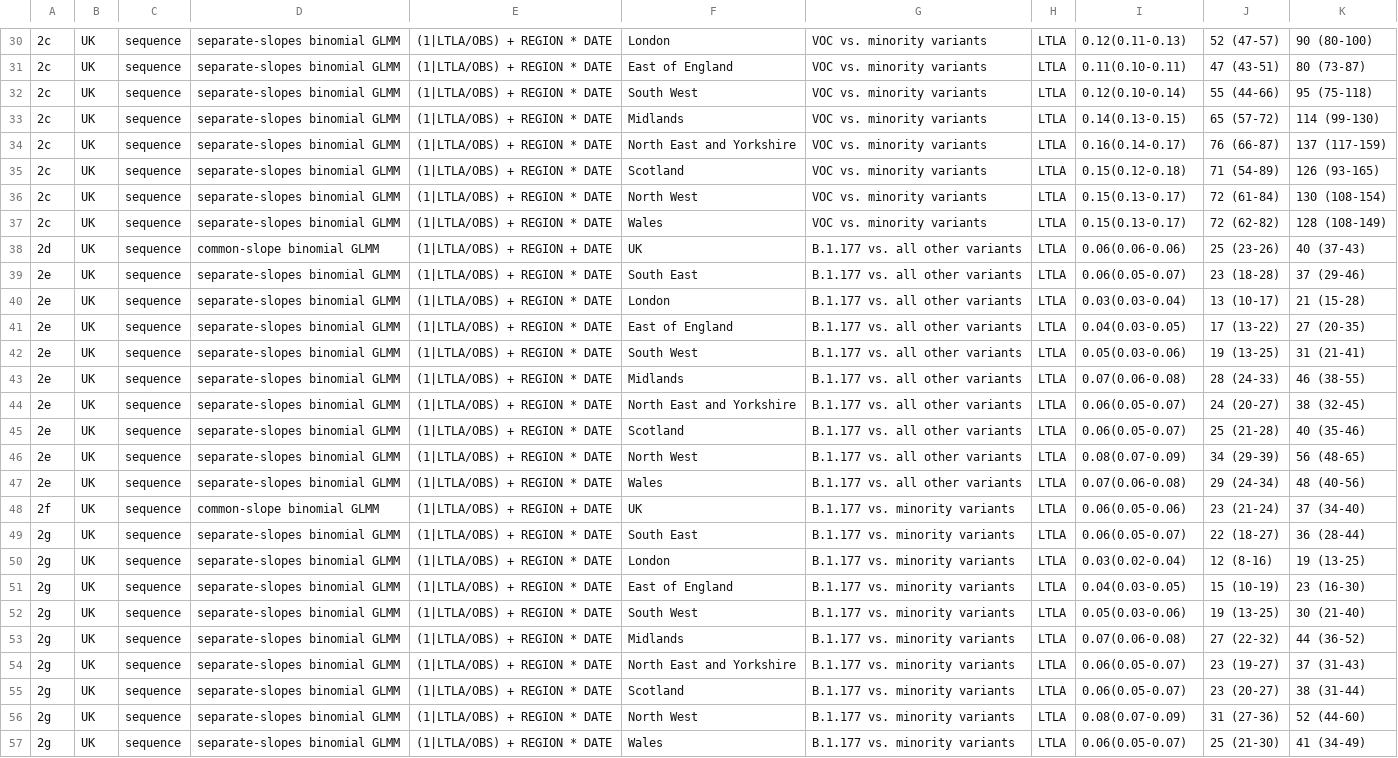
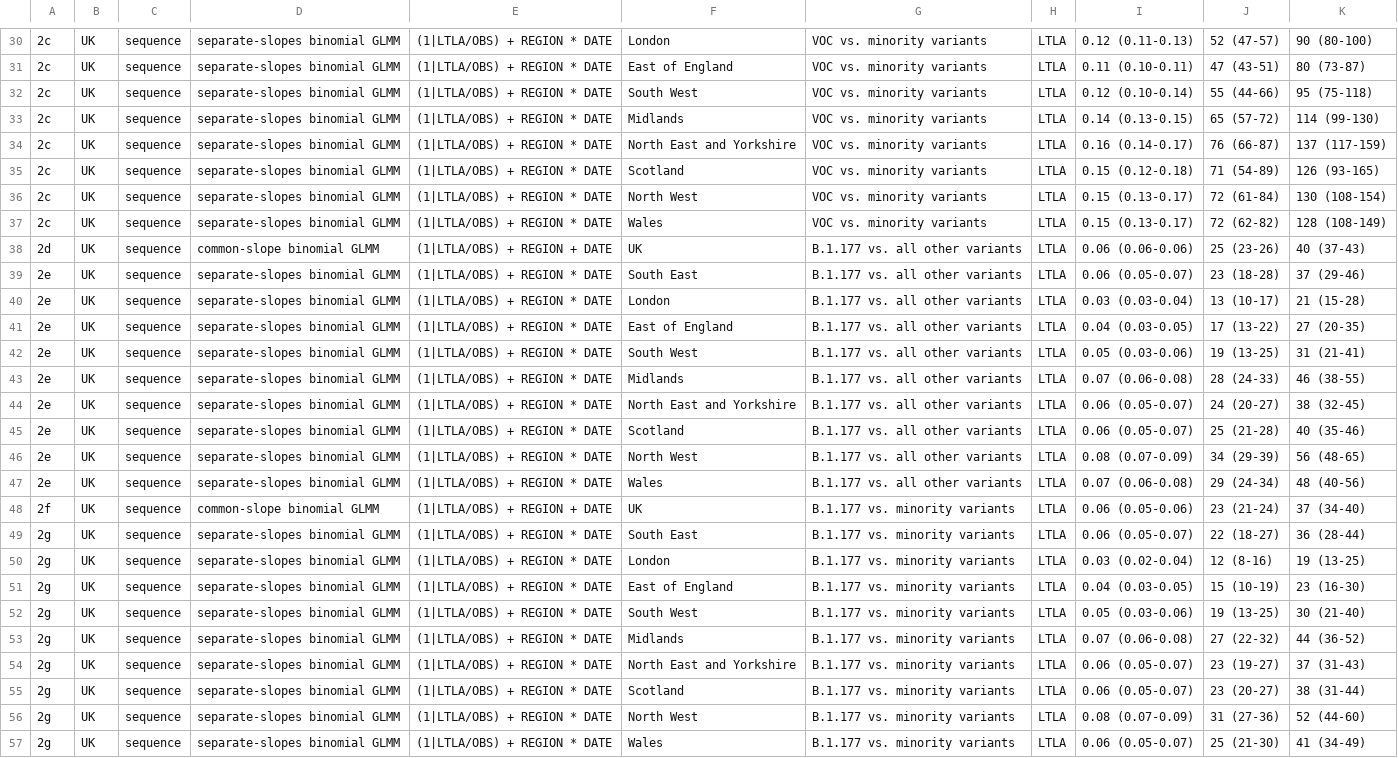
Before and after one commit to nicholasdavies/newcovid, a CSV file: multinomial_logistic_fits/tables/Table S1.csv, drawn as a sheet; only a part is shown, gaps mark what is left out; the diff covers the shown part only; the diff names each change by its address in the sheet, - before the commit and + after, or states it on an @@ line.

```diff
--- a/multinomial_logistic_fits/tables/Table S1.csv
+++ b/multinomial_logistic_fits/tables/Table S1.csv
-I30: 0.12(0.11-0.13)
+I30: 0.12 (0.11-0.13)
-I31: 0.11(0.10-0.11)
+I31: 0.11 (0.10-0.11)
-I32: 0.12(0.10-0.14)
+I32: 0.12 (0.10-0.14)
-I33: 0.14(0.13-0.15)
+I33: 0.14 (0.13-0.15)
-I34: 0.16(0.14-0.17)
+I34: 0.16 (0.14-0.17)
-I35: 0.15(0.12-0.18)
+I35: 0.15 (0.12-0.18)
-I36:I37: 0.15(0.13-0.17)
+I36:I37: 0.15 (0.13-0.17)
-I38: 0.06(0.06-0.06)
+I38: 0.06 (0.06-0.06)
-I39: 0.06(0.05-0.07)
+I39: 0.06 (0.05-0.07)
-I40: 0.03(0.03-0.04)
+I40: 0.03 (0.03-0.04)
-I41: 0.04(0.03-0.05)
+I41: 0.04 (0.03-0.05)
-I42: 0.05(0.03-0.06)
+I42: 0.05 (0.03-0.06)
-I43: 0.07(0.06-0.08)
+I43: 0.07 (0.06-0.08)
-I44:I45: 0.06(0.05-0.07)
+I44:I45: 0.06 (0.05-0.07)
-I46: 0.08(0.07-0.09)
+I46: 0.08 (0.07-0.09)
-I47: 0.07(0.06-0.08)
+I47: 0.07 (0.06-0.08)
-I48: 0.06(0.05-0.06)
+I48: 0.06 (0.05-0.06)
-I49: 0.06(0.05-0.07)
+I49: 0.06 (0.05-0.07)
-I50: 0.03(0.02-0.04)
+I50: 0.03 (0.02-0.04)
-I51: 0.04(0.03-0.05)
+I51: 0.04 (0.03-0.05)
-I52: 0.05(0.03-0.06)
+I52: 0.05 (0.03-0.06)
-I53: 0.07(0.06-0.08)
+I53: 0.07 (0.06-0.08)
-I54:I55: 0.06(0.05-0.07)
+I54:I55: 0.06 (0.05-0.07)
-I56: 0.08(0.07-0.09)
+I56: 0.08 (0.07-0.09)
-I57: 0.06(0.05-0.07)
+I57: 0.06 (0.05-0.07)
```
Also changed, not shown: 2 removed rows and 62 edited cells elsewhere in this file, 2 other files.
